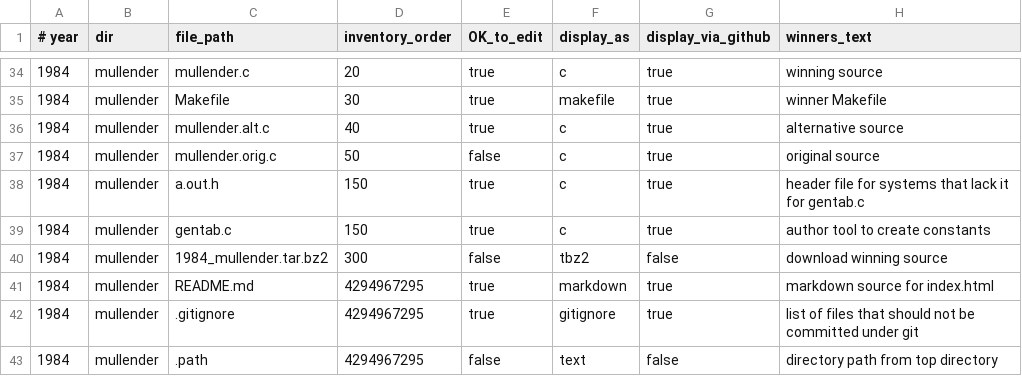
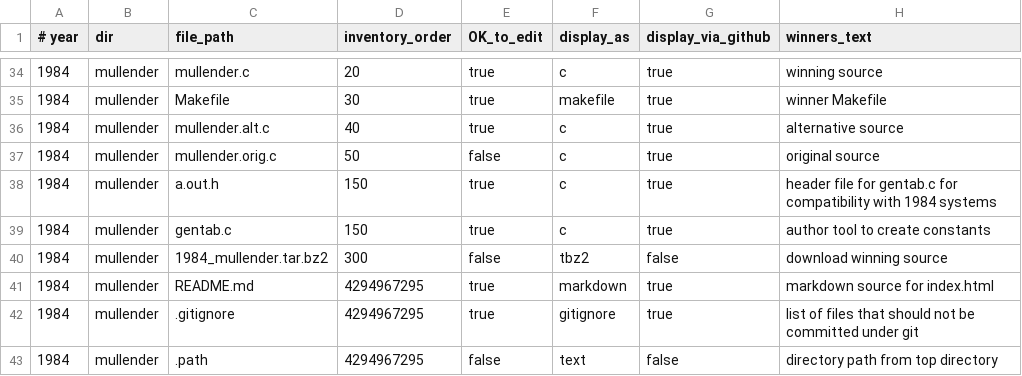
Before and after one commit to ioccc-src/winner, a CSV file: tmp/manifest.csv, drawn as a sheet; only a part is shown, gaps mark what is left out.

Commit message:
update manifest as per recent file changes

```diff
--- a/tmp/manifest.csv
+++ b/tmp/manifest.csv
@@ -37,3 +37,3 @@
 1984,mullender,mullender.orig.c,50,false,c,true,original source
-1984,mullender,a.out.h,150,true,c,true,header file for systems that lack it for gentab.c
+1984,mullender,a.out.h,150,true,c,true,header file for gentab.c for compatibility with 1984 systems
 1984,mullender,gentab.c,150,true,c,true,author tool to create constants
```
Also changed, not shown: 1 other file.
